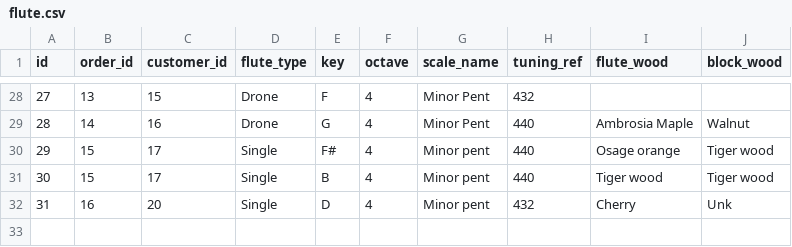
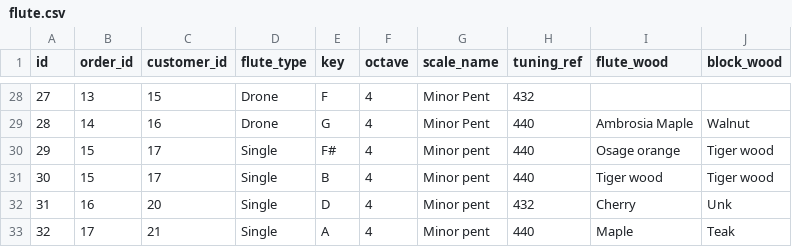
Before and after one commit to Yook74/sapele, a CSV file: database/flute.csv, drawn as a sheet; only a part is shown, gaps mark what is left out.

Commit message:
updated and changed how to view customer orders

```diff
--- a/database/flute.csv
+++ b/database/flute.csv
@@ -32 +32,2 @@ id,order_id,customer_id,flute_type,key,octave,scale_name,tuning_ref,flute_wood,b
 31,16,20,Single,D,4,Minor pent,432,Cherry,Unk
+32,17,21,Single,A,4,Minor pent,440,Maple,Teak
```
Also changed, not shown: database/customers.csv, database/orders.csv, 4 other files.
